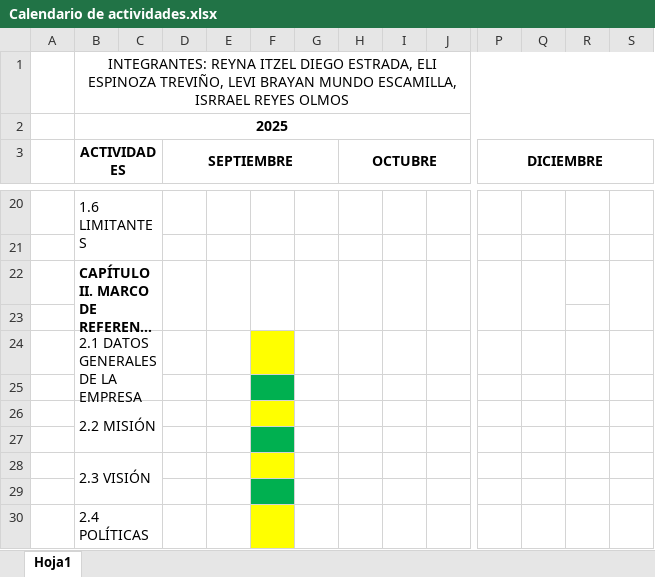
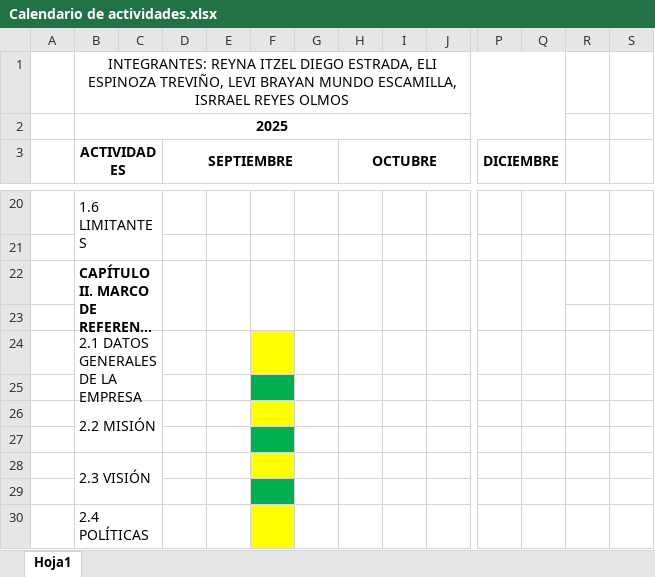
Before and after one commit to DevREYESS/integradoraTeampoderoso, an Excel workbook: PropuestaProyecto/Calendario de actividades.xlsx, sheet Hoja1, drawn as a sheet; only a part is shown, gaps mark what is left out; long unchanged cells end in …; values as stored, in another font and other column widths than the file's, no borders; the diff covers the shown part only; the diff names each change by its address in the sheet, - before the commit and + after, or states it on an @@ line.

```diff
--- a/PropuestaProyecto/Calendario de actividades.xlsx (sheet Hoja1)
+++ b/PropuestaProyecto/Calendario de actividades.xlsx (sheet Hoja1)
-B1:S1 merged
+B1:Q1 merged
-B2:S2 merged
+B2:Q2 merged
-P3:S3 merged
+P3:Q3 merged
-S22:S23 merged
```
Also changed, not shown: 5 removed rows, 2 edited cells, cell formats and merged cells elsewhere in this sheet, 2 other files.
